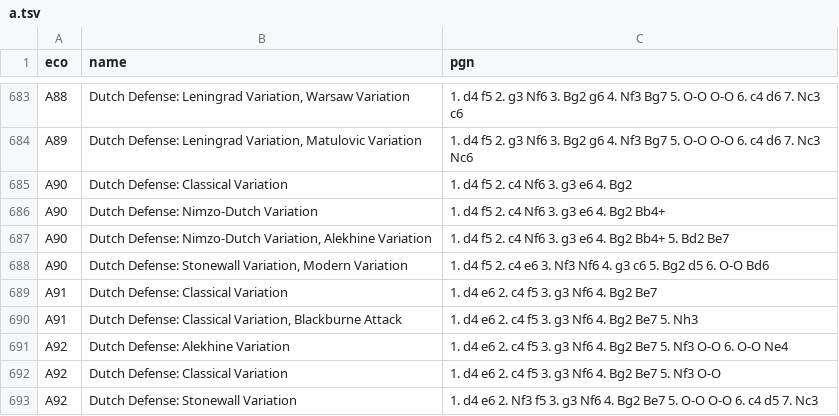
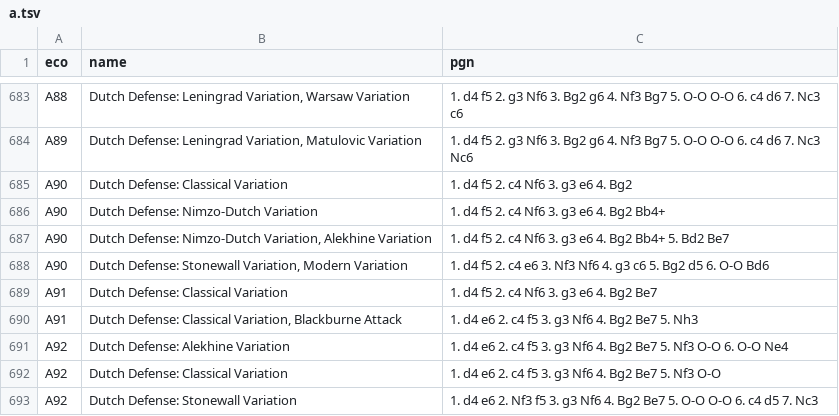
Before and after one commit to lichess-org/chess-openings, a TSV file: a.tsv, drawn as a sheet; only a part is shown, gaps mark what is left out.

Commit message:
A91	Dutch Defense: Classical Variation-mo

```diff
--- a/a.tsv
+++ b/a.tsv
@@ -688,3 +688,3 @@ A90	Dutch Defense: Nimzo-Dutch Variation, Alekhine Variation	1. d4 f5 2. c4 Nf6
 A90	Dutch Defense: Stonewall Variation, Modern Variation	1. d4 f5 2. c4 e6 3. Nf3 Nf6 4. g3 c6 5. Bg2 d5 6. O-O Bd6
-A91	Dutch Defense: Classical Variation	1. d4 e6 2. c4 f5 3. g3 Nf6 4. Bg2 Be7
+A91	Dutch Defense: Classical Variation	1. d4 f5 2. c4 Nf6 3. g3 e6 4. Bg2 Be7
 A91	Dutch Defense: Classical Variation, Blackburne Attack	1. d4 e6 2. c4 f5 3. g3 Nf6 4. Bg2 Be7 5. Nh3
```
